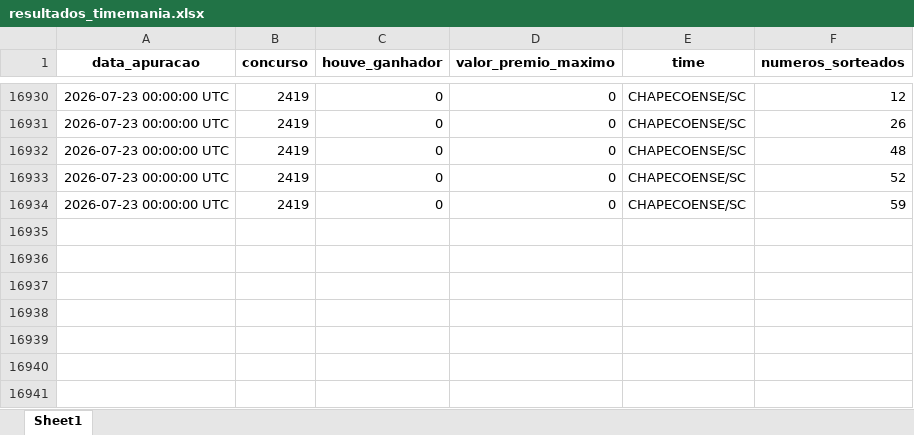
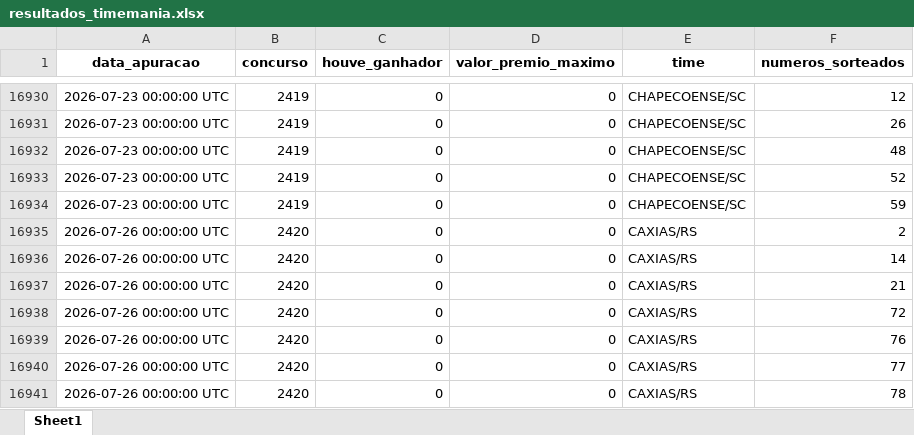
Before and after one commit to AlceuPantoni/loterrrias, an Excel workbook: data-raw/resultados_timemania.xlsx, sheet Sheet1, drawn as a sheet; only a part is shown, gaps mark what is left out; values as stored, in another font and other column widths than the file's, no borders; the diff names each change by its address in the sheet, - before the commit and + after, or states it on an @@ line.

```diff
--- a/data-raw/resultados_timemania.xlsx (sheet Sheet1)
+++ b/data-raw/resultados_timemania.xlsx (sheet Sheet1)
+row 16935: 2026-07-26 00:00:00 UTC | 2420 | 0 | 0 | CAXIAS/RS | 2
+row 16936: 2026-07-26 00:00:00 UTC | 2420 | 0 | 0 | CAXIAS/RS | 14
+row 16937: 2026-07-26 00:00:00 UTC | 2420 | 0 | 0 | CAXIAS/RS | 21
+row 16938: 2026-07-26 00:00:00 UTC | 2420 | 0 | 0 | CAXIAS/RS | 72
+row 16939: 2026-07-26 00:00:00 UTC | 2420 | 0 | 0 | CAXIAS/RS | 76
+row 16940: 2026-07-26 00:00:00 UTC | 2420 | 0 | 0 | CAXIAS/RS | 77
+row 16941: 2026-07-26 00:00:00 UTC | 2420 | 0 | 0 | CAXIAS/RS | 78
```
Also changed, not shown: data-raw/resultados_diadesorte.xlsx, data-raw/resultados_megasena.xlsx, 24 other files.
